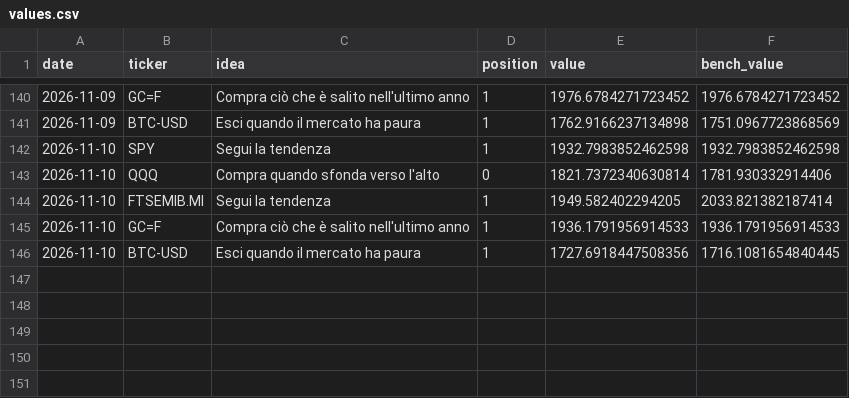
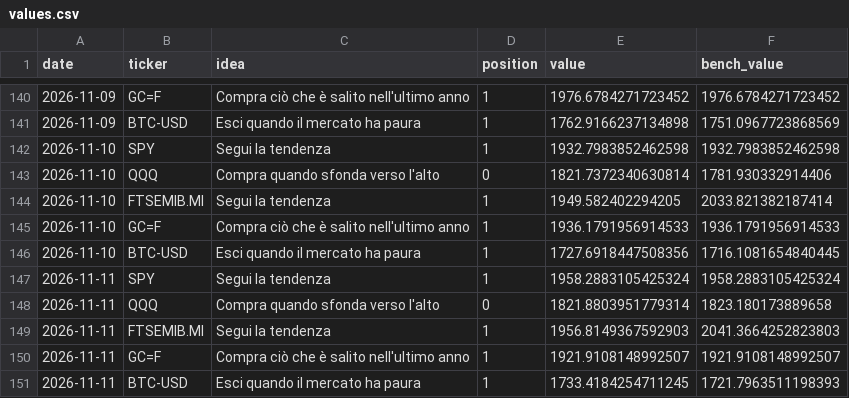
Before and after one commit to PietroPulli/quantlab, a CSV file: paper/values.csv, drawn as a sheet; only a part is shown, gaps mark what is left out.

Commit message:
Paper account and market data: 2026-11-12

```diff
--- a/paper/values.csv
+++ b/paper/values.csv
@@ -146 +146,6 @@ date,ticker,idea,position,value,bench_value
 2026-11-10,BTC-USD,Esci quando il mercato ha paura,1,1727.6918447508356,1716.1081654840445
+2026-11-11,SPY,Segui la tendenza,1,1958.2883105425324,1958.2883105425324
+2026-11-11,QQQ,Compra quando sfonda verso l'alto,0,1821.8803951779314,1823.180173889658
+2026-11-11,FTSEMIB.MI,Segui la tendenza,1,1956.8149367592903,2041.3664252823803
+2026-11-11,GC=F,Compra ciò che è salito nell'ultimo anno,1,1921.9108148992507,1921.9108148992507
+2026-11-11,BTC-USD,Esci quando il mercato ha paura,1,1733.4184254711245,1721.7963511198393
```
Also changed, not shown: market/AAPL.csv, market/BTC-USD.csv, 15 other files.
